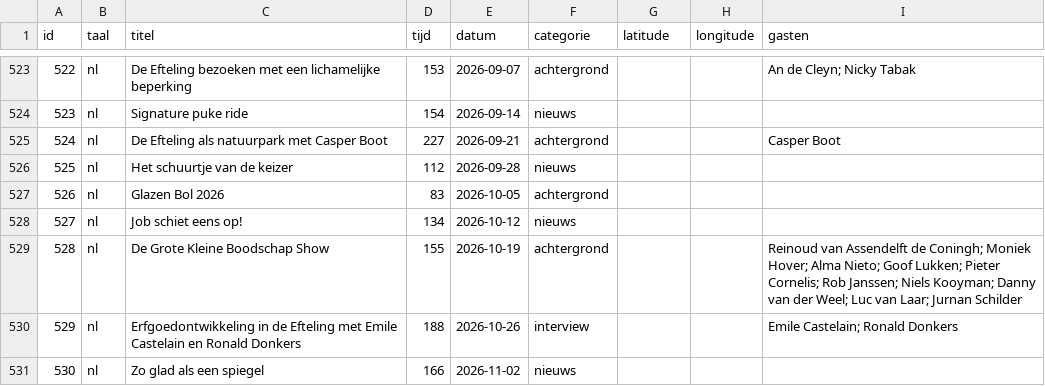
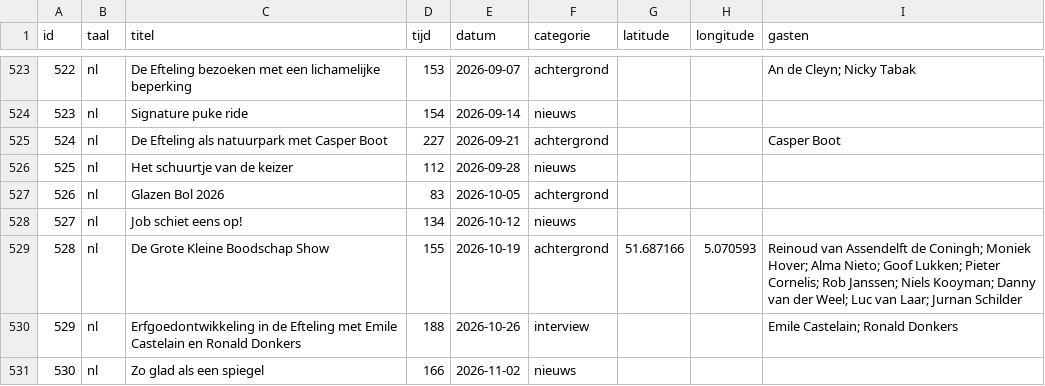
Before and after one commit to SjorsHartwijk/kleineboodschap, a CSV file: afleveringen.csv, drawn as a sheet; only a part is shown, gaps mark what is left out.

```diff
--- a/afleveringen.csv
+++ b/afleveringen.csv
@@ -528,3 +528,3 @@ id,taal,titel,tijd,datum,categorie,latitude,longitude,gasten
 527,nl,Job schiet eens op!,134,2026-10-12,nieuws
-528,nl,De Grote Kleine Boodschap Show,155,2026-10-19,achtergrond,,,Reinoud van Assendelft de Coningh; Moniek Hover; Alma Nieto; Goof Lukken; Pieter Cornelis; Rob Janssen; Niels Kooyman; Danny van der Weel; Luc van Laar; Jurnan Schilder
+528,nl,De Grote Kleine Boodschap Show,155,2026-10-19,achtergrond,51.687166,5.070593,Reinoud van Assendelft de Coningh; Moniek Hover; Alma Nieto; Goof Lukken; Pieter Cornelis; Rob Janssen; Niels Kooyman; Danny van der Weel; Luc van Laar; Jurnan Schilder
 529,nl,Erfgoedontwikkeling in de Efteling met Emile Castelain en Ronald Donkers,188,2026-10-26,interview,,,Emile Castelain; Ronald Donkers
```
Also changed, not shown: 2 other files.
